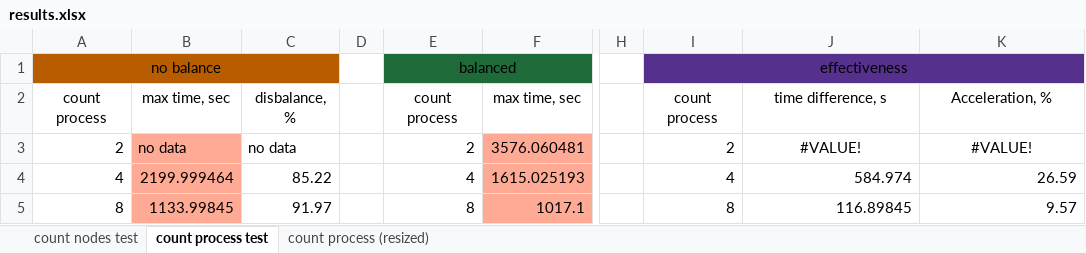
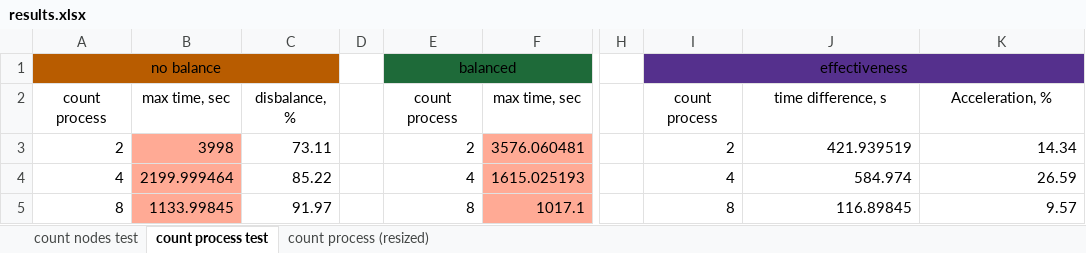
Before and after one commit to BigCubeCat/bpp_labs, an Excel workbook: lab5/res/results.xlsx, sheet count process test, drawn as a sheet; only a part is shown, gaps mark what is left out; values as stored, in another font and other column widths than the file's, no borders; charts and pictures not drawn; the diff names each change by its address in the sheet, - before the commit and + after, or states it on an @@ line.

```diff
--- a/lab5/res/results.xlsx (sheet count process test)
+++ b/lab5/res/results.xlsx (sheet count process test)
-B3: no data
+B3: 3998
-C3: no data
+C3: 73.11
-J3: #VALUE!
+J3: 421.939519
-J3:K3 alignment: center
+J3:K3 alignment: right
-K3: #VALUE!
+K3: 14.34
```
Also changed, not shown: sheet count process (resized), charts or pictures, 1 other file.
